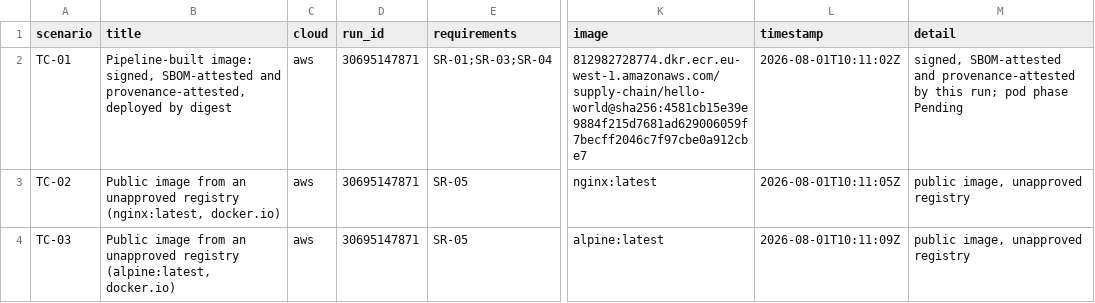
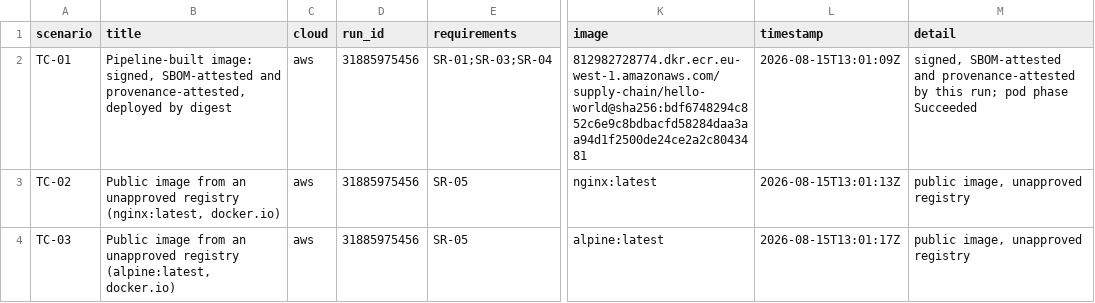
Before and after one commit to JMTeixeira23/DIMEI-k8s-2026, a CSV file: results/testcases/testcase-results-aws.csv, drawn as a sheet; only a part is shown, gaps mark what is left out; the diff covers the shown part only; the diff names each change by its address in the sheet, - before the commit and + after, or states it on an @@ line.

Commit message:
feat: make image verification cache state an explicit measured condition

```diff
--- a/results/testcases/testcase-results-aws.csv
+++ b/results/testcases/testcase-results-aws.csv
-D2:D4 (run_id): 30695147871
+D2:D4 (run_id): 31885975456
-K2 (image): 812982728774.dkr.ecr.eu-west-1.amazonaws.com/supply-chain/hello-world@sha256:4581cb15e39e9884f215d7681ad629006059f7becff2046c7f97cbe0a912cbe7
+K2 (image): 812982728774.dkr.ecr.eu-west-1.amazonaws.com/supply-chain/hello-world@sha256:bdf6748294c852c6e9c8bdbacfd58284daa3aa94d1f2500de24ce2a2c8043481
-L2 (timestamp): 2026-08-01T10:11:02Z
+L2 (timestamp): 2026-08-15T13:01:09Z
-M2 (detail): …pod phase Pending
+M2 (detail): …pod phase Succeeded
-L3 (timestamp): 2026-08-01T10:11:05Z
+L3 (timestamp): 2026-08-15T13:01:13Z
-L4 (timestamp): 2026-08-01T10:11:09Z
+L4 (timestamp): 2026-08-15T13:01:17Z
```
Also changed, not shown: 7 edited cells elsewhere in this file, 7 other files.
